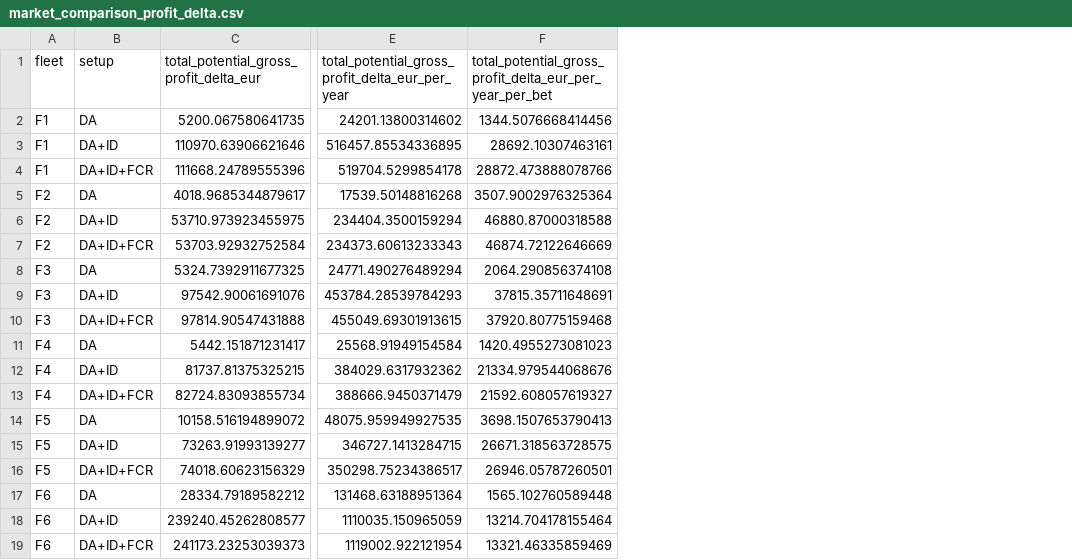
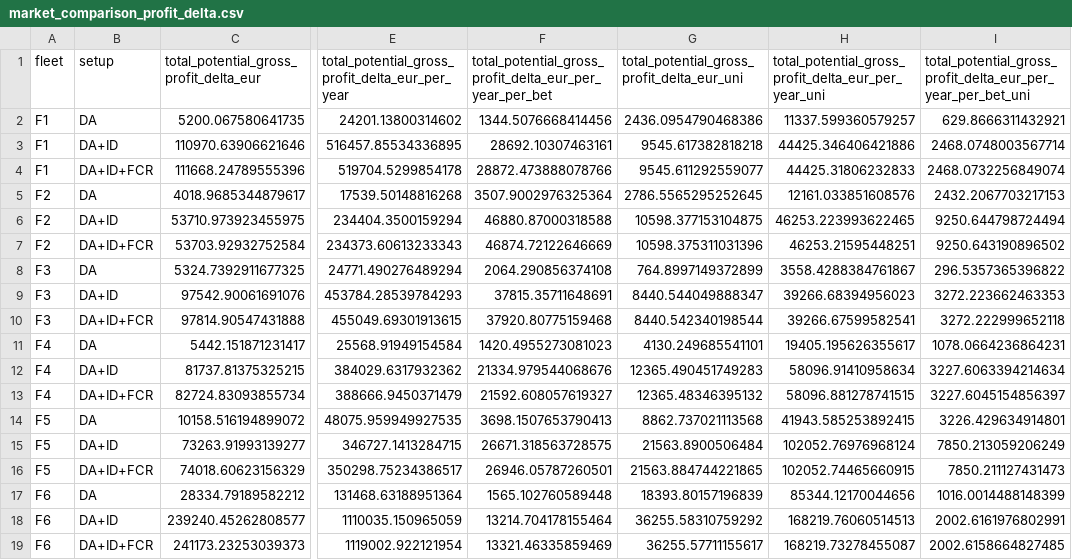
Before and after one commit to TUMFTM/flex-depot, a CSV file: paper/figures/market_comparison/market_comparison_profit_delta.csv, drawn as a sheet; only a part is shown, gaps mark what is left out; the diff names each change by its address in the sheet, - before the commit and + after, or states it on an @@ line.

Commit message:
[run] market comparison uni + bidi

```diff
--- a/paper/figures/market_comparison/market_comparison_profit_delta.csv
+++ b/paper/figures/market_comparison/market_comparison_profit_delta.csv
+column G, rows 1-19: total_potential_gross_profit_delta_eur_uni | 2436.0954790468386 | 9545.617382818218 | 9545.611292559077 | 2786.5565295252645 | 10598.377153104875 | 10598.375311031396 | 764.8997149372899 | 8440.544049888347 | 8440.542340198544 | 4130.249685541101 | 12365.490451749283 | 12365.48346395132 | 8862.737021113568 | 21563.8900506484 | 21563.884744221865 | 18393.80157196839 | 36255.58310759292 | 36255.57711155617
+column H, rows 1-19: total_potential_gross_profit_delta_eur_per_year_uni | 11337.599360579257 | 44425.346406421886 | 44425.31806232833 | 12161.033851608576 | 46253.223993622465 | 46253.21595448251 | 3558.4288384761867 | 39266.68394956023 | 39266.67599582541 | 19405.195626355617 | 58096.91410958634 | 58096.881278741515 | 41943.585253892415 | 102052.76976968124 | 102052.74465660915 | 85344.12170044656 | 168219.76060514513 | 168219.73278455087
+column I, rows 1-19: total_potential_gross_profit_delta_eur_per_year_per_bet_uni | 629.8666311432921 | 2468.0748003567714 | 2468.0732256849074 | 2432.2067703217153 | 9250.644798724494 | 9250.643190896502 | 296.5357365396822 | 3272.223662463353 | 3272.222999652118 | 1078.0664236864231 | 3227.6063394214634 | 3227.6045154856397 | 3226.429634914801 | 7850.213059206249 | 7850.211127431473 | 1016.0014488148399 | 2002.6161976802991 | 2002.6158664827485
```
Also changed, not shown: paper/figures/idhorizon_sensitivity/idhorizon_sensitivity.csv, paper/figures/idhorizon_sensitivity/idhorizon_sensitivity_linear.csv, 26 other files.
